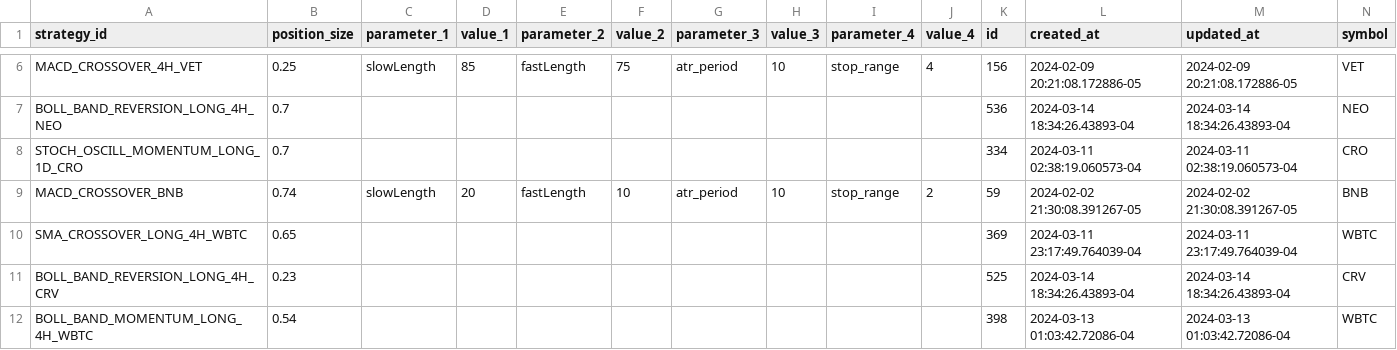
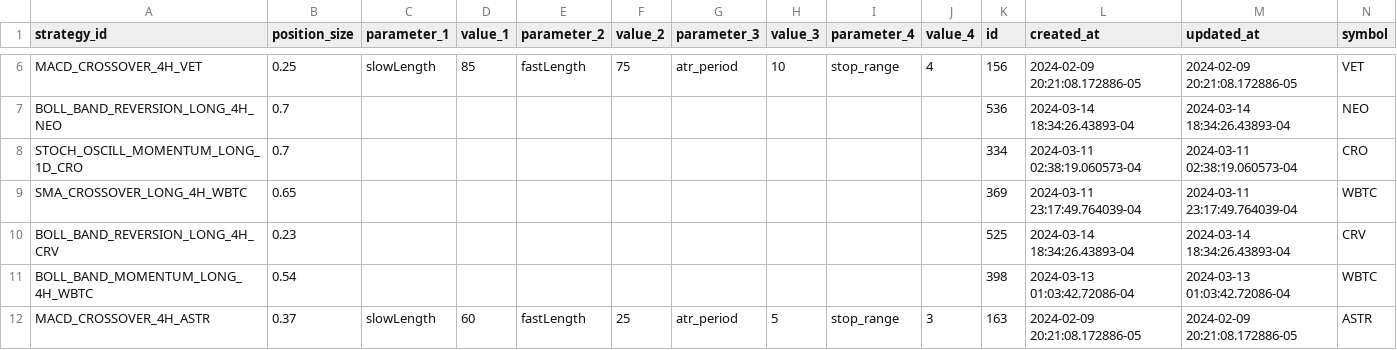
Before and after one commit to haufung80/tradingview-webhooks-bot, a CSV file: strategy_backup/strategy_bck.csv, drawn as a sheet; only a part is shown, gaps mark what is left out; the shorter side is filled out with more unchanged rows; rows hold the shown columns only; the diff covers the shown part only; the diff names each change by its address in the sheet, - before the commit and + after, or states it on an @@ line.

Commit message:
remove strat 1

```diff
--- a/strategy_backup/strategy_bck.csv
+++ b/strategy_backup/strategy_bck.csv
-row 9: MACD_CROSSOVER_BNB | 0.74 | slowLength | 20 | fastLength | 10 | atr_period | 10 | stop_range | 2 | 59 | 2024-02-02 21:30:08.391267-05 | 2024-02-02 21:30:08.391267-05 | BNB
```
Also changed, not shown: 5 removed rows elsewhere in this file.
